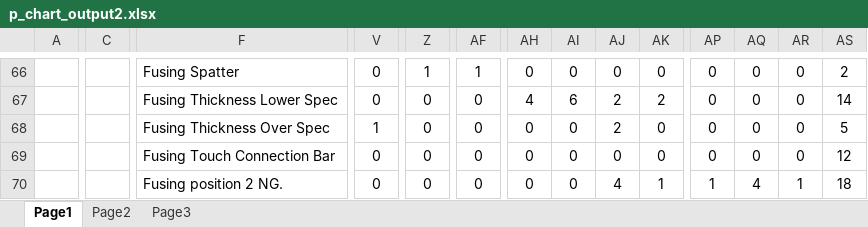
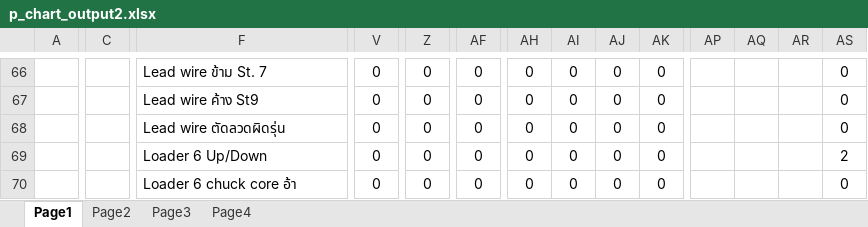
Before and after one commit to thebumpkspb/defect_control, an Excel workbook: backend/app/utils/export_p_chart/p_chart_output2.xlsx, sheet Page1, drawn as a sheet; only a part is shown, gaps mark what is left out; values as stored, in another font and other column widths than the file's, no borders; charts and pictures not drawn; the diff covers the shown part only; the diff names each change by its address in the sheet, - before the commit and + after, or states it on an @@ line.

```diff
--- a/backend/app/utils/export_p_chart/p_chart_output2.xlsx (sheet Page1)
+++ b/backend/app/utils/export_p_chart/p_chart_output2.xlsx (sheet Page1)
+sheet tab: Page4
-F66: Fusing Spatter
+F66: Lead wire ข้าม St. 7
-Z66: 1
+Z66: 0
-AF66: 1
+AF66: 0
-AP66:AP69: 0
+AP66:AP69: (empty)
-AQ66:AQ69: 0
+AQ66:AQ69: (empty)
-AR66:AR69: 0
+AR66:AR69: (empty)
-AS66: 2
+AS66: 0
-F67: Fusing Thickness Lower Spec
+F67: Lead wire ค้าง St9
-AH67: 4
+AH67: 0
-AI67: 6
+AI67: 0
-AJ67:AJ68: 2
+AJ67:AJ68: 0
-AK67: 2
+AK67: 0
-AS67: 14
+AS67: 0
-F68: Fusing Thickness Over Spec
+F68: Lead wire ตัดลวดผิดรุ่น
-V68: 1
+V68: 0
-AS68: 5
+AS68: 0
-F69: Fusing Touch Connection Bar
+F69: Loader 6 Up/Down
-AS69: 12
+AS69: 2
-F70: Fusing position 2 NG.
+F70: Loader 6 chuck core อ้า
-AJ70: 4
+AJ70: 0
-AK70: 1
+AK70: 0
-AP70: 1
+AP70: (empty)
-AQ70: 4
+AQ70: (empty)
-AR70: 1
+AR70: (empty)
-AS70: 18
+AS70: 0
```
Also changed, not shown: 12 added rows, 12 removed rows, 235 edited cells and merged cells elsewhere in this sheet, sheet Page2, sheet Page3, charts or pictures, 11 other files.
